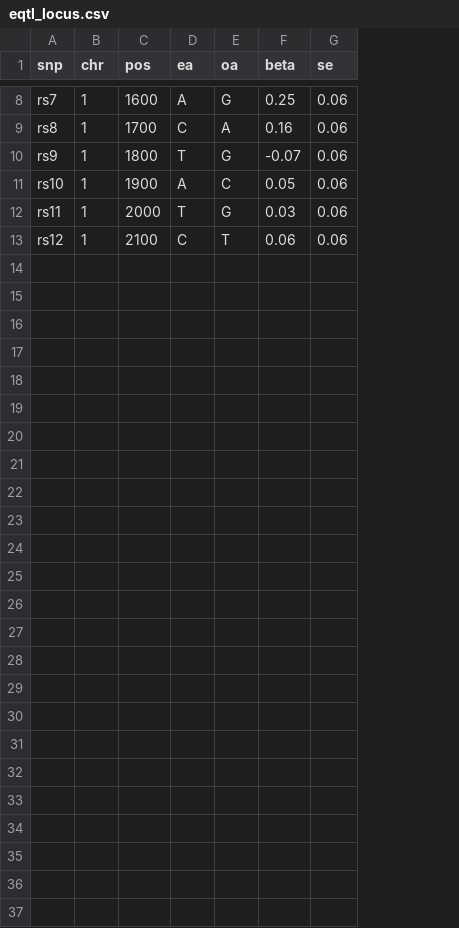
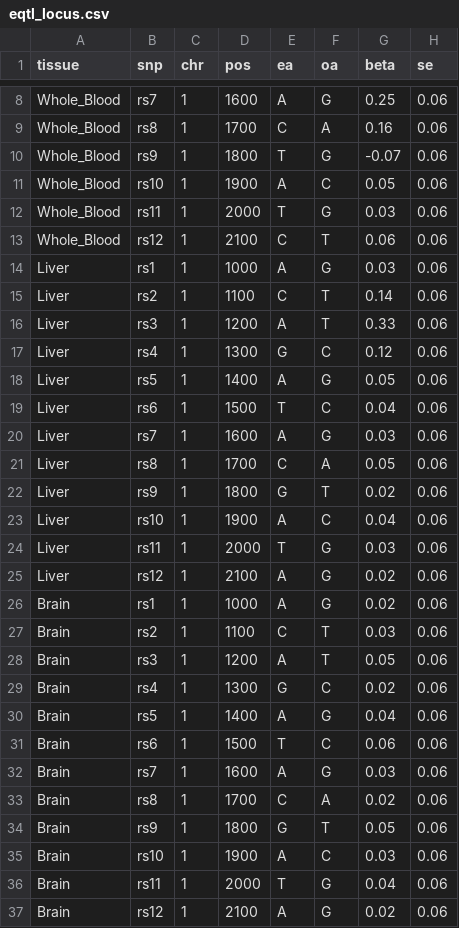
Before and after one commit to sounkou-bioinfo/pi-bio-agent, a CSV file: examples/coloc/data/eqtl_locus.csv, drawn as a sheet; only a part is shown, gaps mark what is left out; the diff names each change by its address in the sheet, - before the commit and + after, or states it on an @@ line.

Commit message:
harden(compute): nanoarrow (lightweight) + argv paths (no env vars) + errors-as-values
Three discipline fixes to the COMPUTE pillar's R contract (user feedback):
- nanoarrow, not the heavy arrow pkg: coloc.R + compute.R use read_nanoarrow/write_nanoarrow (same IPC codec the
  DuckDB nanoarrow extension already uses). Test gates probe nanoarrow.
- argv, not env vars: the resolver appends <in.arrow> <out.arrow> as the LAST TWO argv entries (explicit, never
  inherited down a process tree); the R side reads commandArgs(). env now carries only the manifest's tool knobs.
  Scrubbed PI_ARROW_IN/OUT from the resolver/ports comments + the cmd digest note + error message.
- errors-as-values (no happy-path sliding): a PER-UNIT failure is a VALUE — coloc.R wraps each tissue in tryCatch
  and emits status='ok'/'error: <msg>' (+ NA posteriors), so a failed tissue is a row the agent branches on in
  SQL, not a crashed job; empty input -> an error ROW. CATASTROPHIC (can't read input / non-zero exit / timeout /
  no output) stays a crash -> resolver fails the run closed WITH a receipt. Documented the two-layer model in the
  resolver header; coloc test asserts status='ok' on the happy path.
201 tests green.

```diff
--- a/examples/coloc/data/eqtl_locus.csv
+++ b/examples/coloc/data/eqtl_locus.csv
+column A (tissue), rows 8-13: all Whole_Blood
+row 14: Liver | rs1 | 1 | 1000 | A | G | 0.03 | 0.06
+row 15: Liver | rs2 | 1 | 1100 | C | T | 0.14 | 0.06
+row 16: Liver | rs3 | 1 | 1200 | A | T | 0.33 | 0.06
+row 17: Liver | rs4 | 1 | 1300 | G | C | 0.12 | 0.06
+row 18: Liver | rs5 | 1 | 1400 | A | G | 0.05 | 0.06
+row 19: Liver | rs6 | 1 | 1500 | T | C | 0.04 | 0.06
+row 20: Liver | rs7 | 1 | 1600 | A | G | 0.03 | 0.06
+row 21: Liver | rs8 | 1 | 1700 | C | A | 0.05 | 0.06
+row 22: Liver | rs9 | 1 | 1800 | G | T | 0.02 | 0.06
+row 23: Liver | rs10 | 1 | 1900 | A | C | 0.04 | 0.06
+row 24: Liver | rs11 | 1 | 2000 | T | G | 0.03 | 0.06
+row 25: Liver | rs12 | 1 | 2100 | A | G | 0.02 | 0.06
+row 26: Brain | rs1 | 1 | 1000 | A | G | 0.02 | 0.06
+row 27: Brain | rs2 | 1 | 1100 | C | T | 0.03 | 0.06
+row 28: Brain | rs3 | 1 | 1200 | A | T | 0.05 | 0.06
+row 29: Brain | rs4 | 1 | 1300 | G | C | 0.02 | 0.06
+row 30: Brain | rs5 | 1 | 1400 | A | G | 0.04 | 0.06
+row 31: Brain | rs6 | 1 | 1500 | T | C | 0.06 | 0.06
+row 32: Brain | rs7 | 1 | 1600 | A | G | 0.03 | 0.06
+row 33: Brain | rs8 | 1 | 1700 | C | A | 0.02 | 0.06
+row 34: Brain | rs9 | 1 | 1800 | G | T | 0.05 | 0.06
+row 35: Brain | rs10 | 1 | 1900 | A | C | 0.03 | 0.06
+row 36: Brain | rs11 | 1 | 2000 | T | G | 0.04 | 0.06
+row 37: Brain | rs12 | 1 | 2100 | A | G | 0.02 | 0.06
```
Also changed, not shown: 8 other files.
